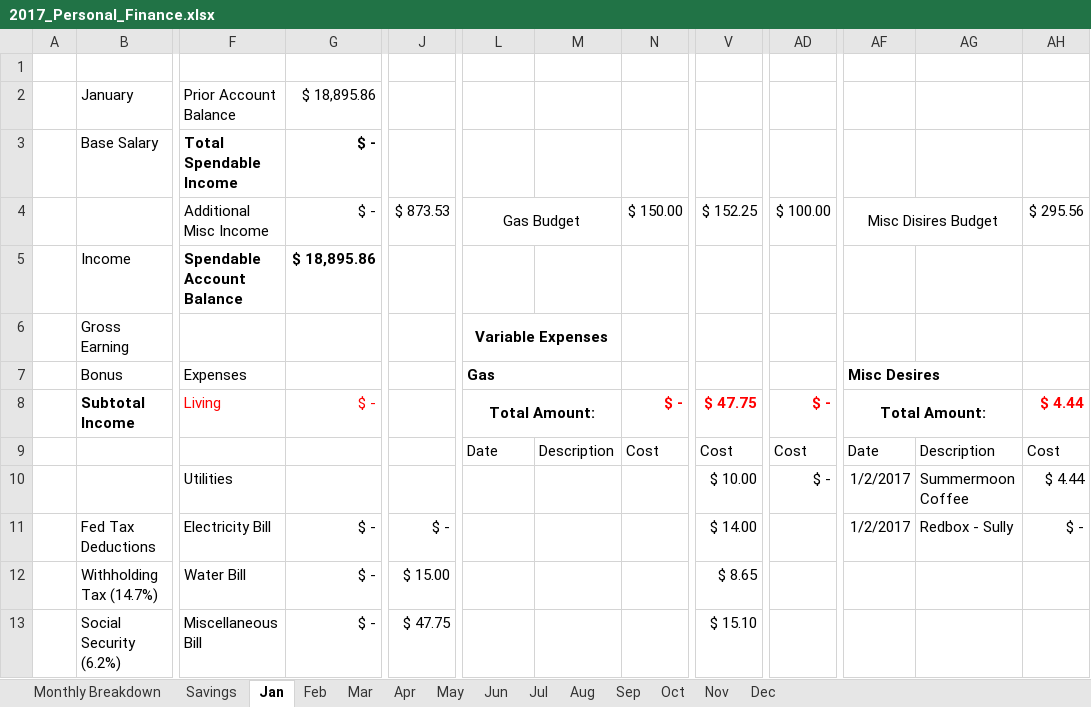
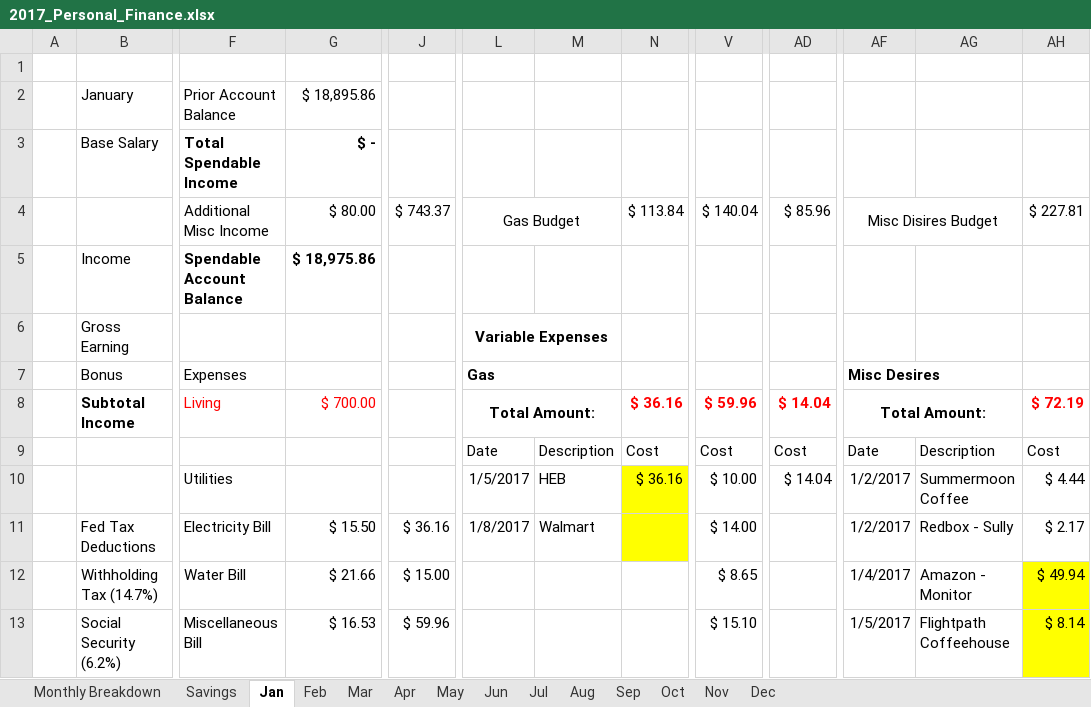
Before and after one commit to chris-giron/WorkSpace, an Excel workbook: Docs/2017_Personal_Finance.xlsx, sheet Jan, drawn as a sheet; only a part is shown, gaps mark what is left out; values as stored, in another font and other column widths than the file's, no borders; the diff covers the shown part only; the diff names each change by its address in the sheet, - before the commit and + after, or states it on an @@ line.

```diff
--- a/Docs/2017_Personal_Finance.xlsx (sheet Jan)
+++ b/Docs/2017_Personal_Finance.xlsx (sheet Jan)
-G4: $ -
+G4: $ 80.00
-J4: $ 873.53
+J4: $ 743.37
-N4: $ 150.00
+N4: $ 113.84
-V4: $ 152.25
+V4: $ 140.04
-AD4: $ 100.00
+AD4: $ 85.96
-AH4: $ 295.56
+AH4: $ 227.81
-G5: $ 18,895.86
+G5: $ 18,975.86
-G8: $ -
+G8: $ 700.00
-N8: $ -
+N8: $ 36.16
-V8: $ 47.75
+V8: $ 59.96
-AD8: $ -
+AD8: $ 14.04
-AH8: $ 4.44
+AH8: $ 72.19
-L10: (empty)
+L10: 1/5/2017
-M10: (empty)
+M10: HEB
-N10: (empty)
+N10: $ 36.16
-N10:N11 fill: none
+N10:N11 fill: #FFFF00
-AD10: $ -
+AD10: $ 14.04
-G11: $ -
+G11: $ 15.50
-J11: $ -
+J11: $ 36.16
-L11: (empty)
+L11: 1/8/2017
-M11: (empty)
+M11: Walmart
-AH11: $ -
+AH11: $ 2.17
-G12: $ -
+G12: $ 21.66
-AF12: (empty)
+AF12: 1/4/2017
-AG12: (empty)
+AG12: Amazon - Monitor
-AH12: (empty)
+AH12: $ 49.94
-AH12:AH13 fill: none
+AH12:AH13 fill: #FFFF00
-G13: $ -
+G13: $ 16.53
-J13: $ 47.75
+J13: $ 59.96
-AF13: (empty)
+AF13: 1/5/2017
-AG13: (empty)
+AG13: Flightpath Coffeehouse
-AH13: (empty)
+AH13: $ 8.14
```
Also changed, not shown: 17 edited cells elsewhere in this sheet, sheet Monthly Breakdown, sheet May, sheet Jul, sheet Aug, sheet Sep, sheet Oct, 7 more sheets.
